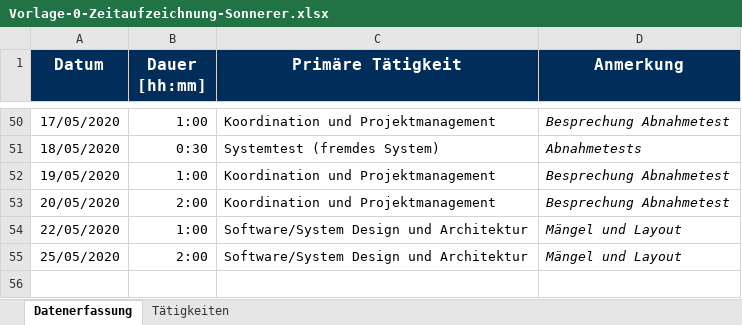
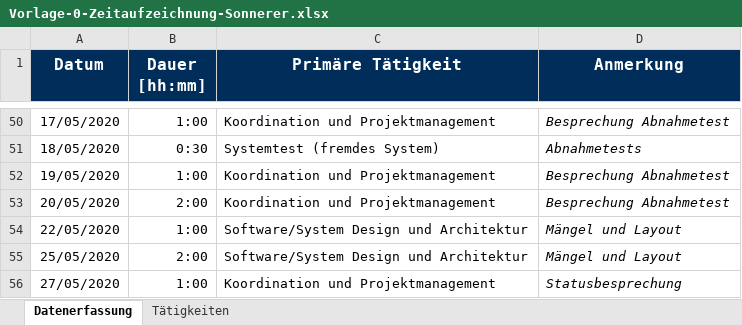
Before and after one commit to b-ertel/TimeGuess-Game, an Excel workbook: documents/time-records/Vorlage-0-Zeitaufzeichnung-Sonnerer.xlsx, sheet Datenerfassung, drawn as a sheet; only a part is shown, gaps mark what is left out; values as stored, in another font and other column widths than the file's, no borders; the diff names each change by its address in the sheet, - before the commit and + after, or states it on an @@ line.

```diff
--- a/documents/time-records/Vorlage-0-Zeitaufzeichnung-Sonnerer.xlsx (sheet Datenerfassung)
+++ b/documents/time-records/Vorlage-0-Zeitaufzeichnung-Sonnerer.xlsx (sheet Datenerfassung)
+row 56: 27/05/2020 | 1:00 | Koordination und Projektmanagement | Statusbesprechung
```
Also changed, not shown: 1 other file.
